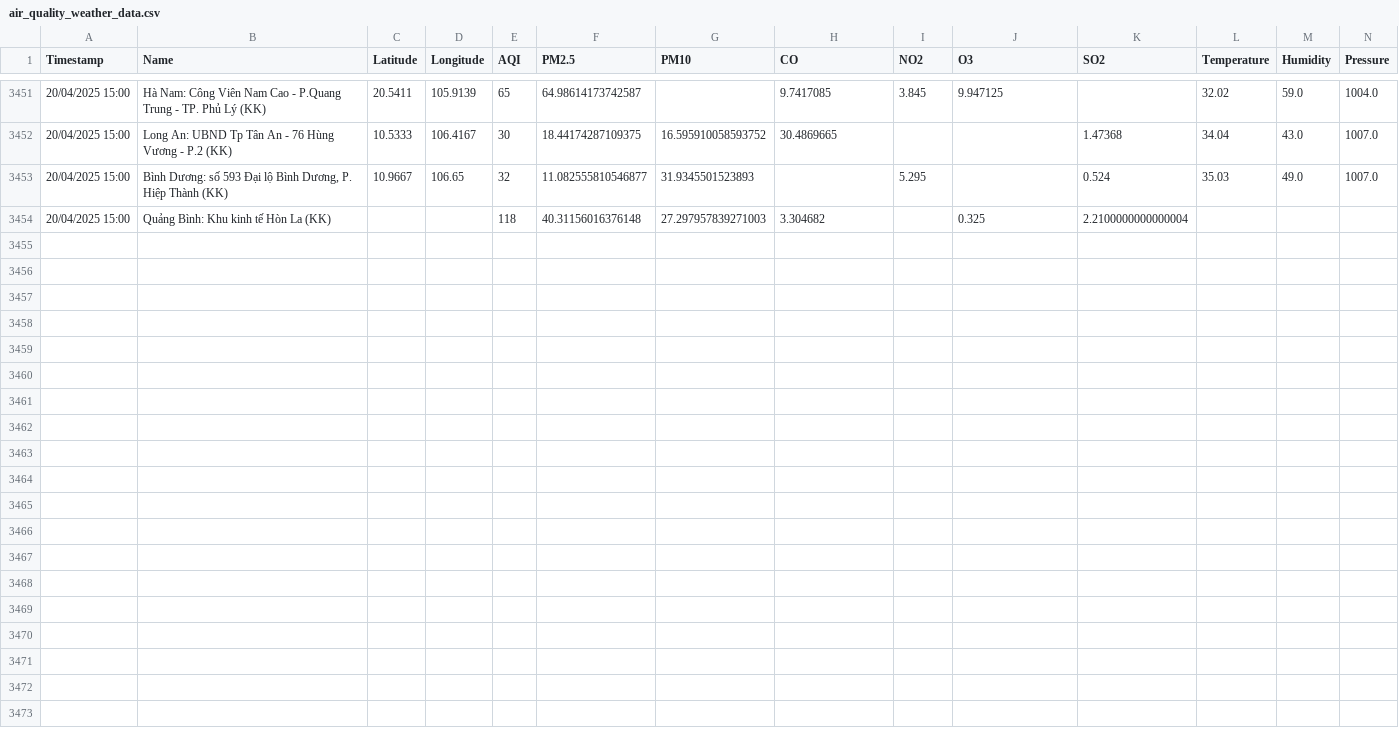
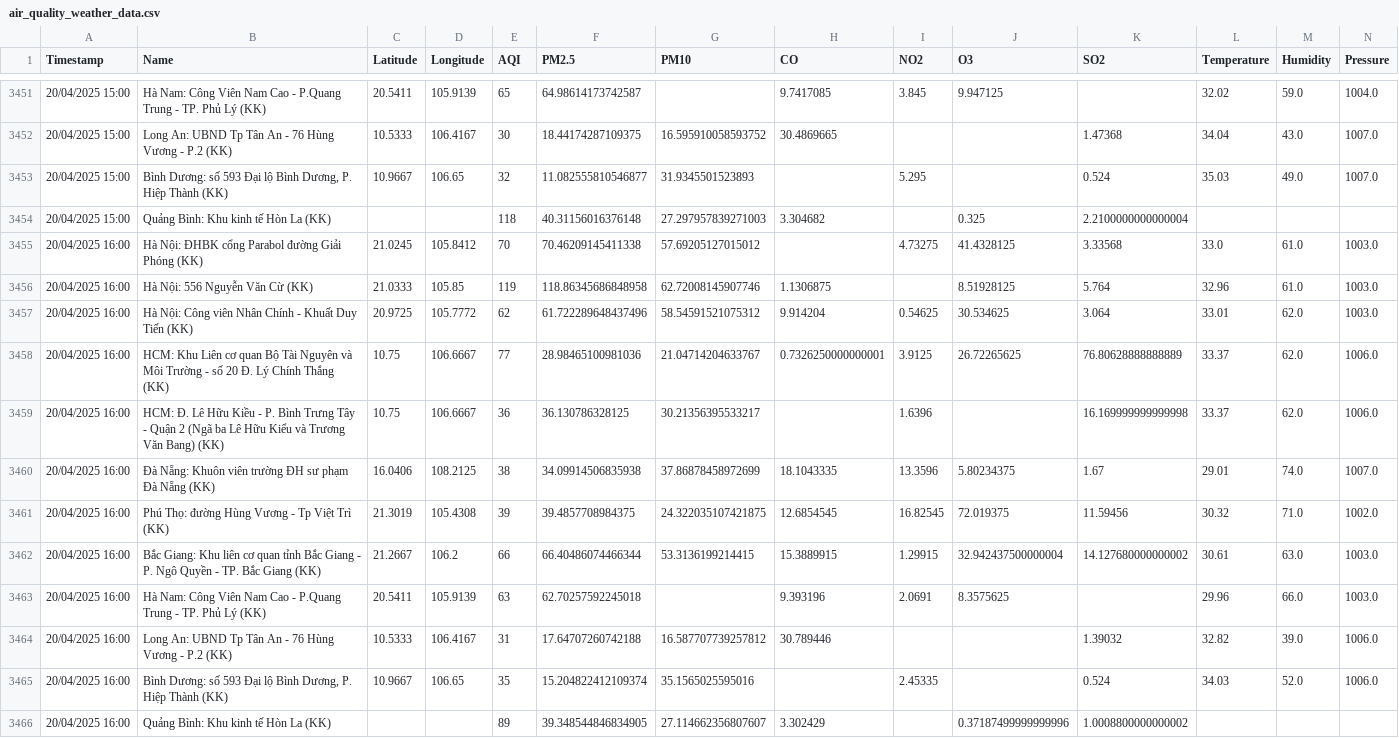
Before and after one commit to DeiET0702/Air-quality, a CSV file: air_quality_weather_data.csv, drawn as a sheet; only a part is shown, gaps mark what is left out; rows hold the shown columns only; the diff names each change by its address in the sheet, - before the commit and + after, or states it on an @@ line.

```diff
--- a/air_quality_weather_data.csv
+++ b/air_quality_weather_data.csv
+row 3455: 20/04/2025 16:00 | Hà Nội: ĐHBK cổng Parabol đường Giải Phóng (KK) | 21.0245 | 105.8412 | 70 | 70.46209145411338 | 57.69205127015012 |  | 4.73275 | 41.4328125 | 3.33568 | 33.0 | 61.0 | 1003.0
+row 3456: 20/04/2025 16:00 | Hà Nội: 556 Nguyễn Văn Cừ (KK) | 21.0333 | 105.85 | 119 | 118.86345686848958 | 62.72008145907746 | 1.1306875 |  | 8.51928125 | 5.764 | 32.96 | 61.0 | 1003.0
+row 3457: 20/04/2025 16:00 | Hà Nội: Công viên Nhân Chính - Khuất Duy Tiến (KK) | 20.9725 | 105.7772 | 62 | 61.722289648437496 | 58.54591521075312 | 9.914204 | 0.54625 | 30.534625 | 3.064 | 33.01 | 62.0 | 1003.0
+row 3458: 20/04/2025 16:00 | HCM: Khu Liên cơ quan Bộ Tài Nguyên và Môi Trường - số 20 Đ. Lý Chính Thắng (KK) | 10.75 | 106.6667 | 77 | 28.98465100981036 | 21.04714204633767 | 0.7326250000000001 | 3.9125 | 26.72265625 | 76.80628888888889 | 33.37 | 62.0 | 1006.0
+row 3459: 20/04/2025 16:00 | HCM: Đ. Lê Hữu Kiều - P. Bình Trưng Tây - Quận 2 (Ngã ba Lê Hữu Kiểu và Trương Văn Bang) (KK) | 10.75 | 106.6667 | 36 | 36.130786328125 | 30.21356395533217 |  | 1.6396 |  | 16.169999999999998 | 33.37 | 62.0 | 1006.0
+row 3460: 20/04/2025 16:00 | Đà Nẵng: Khuôn viên trường ĐH sư phạm Đà Nẵng (KK) | 16.0406 | 108.2125 | 38 | 34.09914506835938 | 37.86878458972699 | 18.1043335 | 13.3596 | 5.80234375 | 1.67 | 29.01 | 74.0 | 1007.0
+row 3461: 20/04/2025 16:00 | Phú Thọ: đường Hùng Vương - Tp Việt Trì (KK) | 21.3019 | 105.4308 | 39 | 39.4857708984375 | 24.322035107421875 | 12.6854545 | 16.82545 | 72.019375 | 11.59456 | 30.32 | 71.0 | 1002.0
+row 3462: 20/04/2025 16:00 | Bắc Giang: Khu liên cơ quan tỉnh Bắc Giang - P. Ngô Quyền - TP. Bắc Giang (KK) | 21.2667 | 106.2 | 66 | 66.40486074466344 | 53.3136199214415 | 15.3889915 | 1.29915 | 32.942437500000004 | 14.127680000000002 | 30.61 | 63.0 | 1003.0
+row 3463: 20/04/2025 16:00 | Hà Nam: Công Viên Nam Cao - P.Quang Trung - TP. Phủ Lý (KK) | 20.5411 | 105.9139 | 63 | 62.70257592245018 |  | 9.393196 | 2.0691 | 8.3575625 |  | 29.96 | 66.0 | 1003.0
+row 3464: 20/04/2025 16:00 | Long An: UBND Tp Tân An - 76 Hùng Vương - P.2 (KK) | 10.5333 | 106.4167 | 31 | 17.64707260742188 | 16.587707739257812 | 30.789446 |  |  | 1.39032 | 32.82 | 39.0 | 1006.0
+row 3465: 20/04/2025 16:00 | Bình Dương: số 593 Đại lộ Bình Dương, P. Hiệp Thành (KK) | 10.9667 | 106.65 | 35 | 15.204822412109374 | 35.1565025595016 |  | 2.45335 |  | 0.524 | 34.03 | 52.0 | 1006.0
+row 3466: 20/04/2025 16:00 | Quảng Bình: Khu kinh tế Hòn La (KK) |  |  | 89 | 39.348544846834905 | 27.114662356807607 | 3.302429 |  | 0.37187499999999996 | 1.0008800000000002
```
